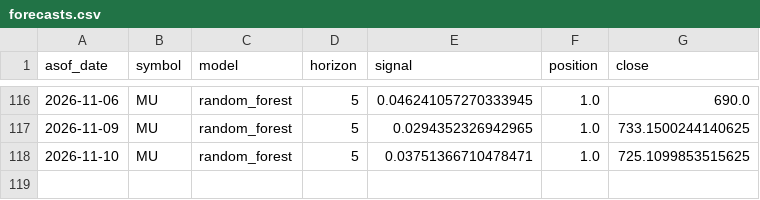
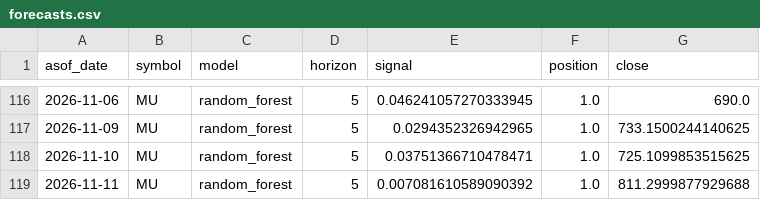
Before and after one commit to dofliu/ai-stock-prediction, a CSV file: data/journal/forecasts.csv, drawn as a sheet; only a part is shown, gaps mark what is left out; the diff names each change by its address in the sheet, - before the commit and + after, or states it on an @@ line.

```diff
--- a/data/journal/forecasts.csv
+++ b/data/journal/forecasts.csv
+row 119: 2026-11-11 | MU | random_forest | 5 | 0.007081610589090392 | 1.0 | 811.2999877929688
```
Also changed, not shown: data/prices/2337.TW.csv, data/prices/2344.TW.csv, 4 other files.
